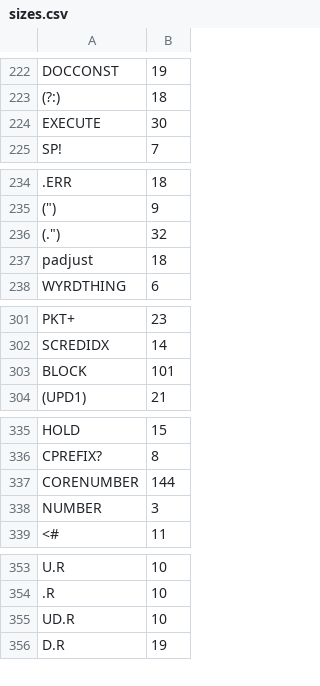
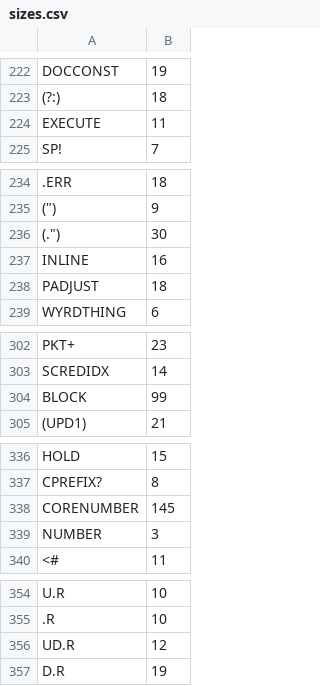
Before and after one commit to chitselb/pettil, a CSV file: docs/sizes.csv, drawn as a sheet; only a part is shown, gaps mark what is left out; removed rows and columns are numbered as before the commit, all else as after; the diff covers the shown part only; the diff names each change by its address in the sheet, - before the commit and + after, or states it on an @@ line.

```diff
--- a/docs/sizes.csv
+++ b/docs/sizes.csv
-B224: 30
+B224: 11
-B236: 32
+B236: 30
-row 237: padjust | 18
+row 237: INLINE | 16
+row 238: PADJUST | 18
-B304: 101
+B304: 99
-B338: 144
+B338: 145
-B356: 10
+B356: 12
```
Also changed, not shown: 1 edited cell elsewhere in this file, 2 other files.
